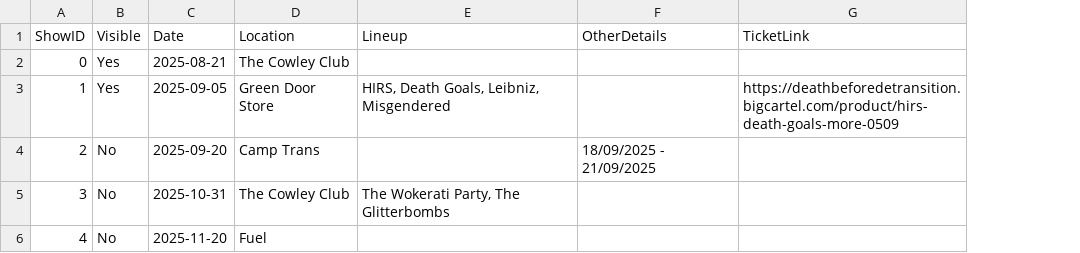
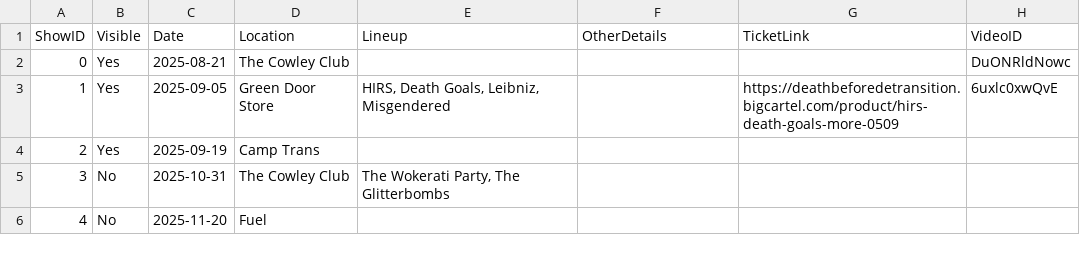
Before and after one commit to MaxTopan/BRICKWebsite, a CSV file: assets/shows.csv, drawn as a sheet; the diff names each change by its address in the sheet, - before the commit and + after, or states it on an @@ line.

Commit message:
add video support for past gigs

```diff
--- a/assets/shows.csv
+++ b/assets/shows.csv
+column H (VideoID), rows 2-3: DuONRldNowc | 6uxlc0xwQvE
-B4 (Visible): No
+B4 (Visible): Yes
-C4 (Date): 2025-09-20
+C4 (Date): 2025-09-19
-F4 (OtherDetails): 18/09/2025 - 21/09/2025
+F4 (OtherDetails): (empty)
```
Also changed, not shown: 2 other files.
